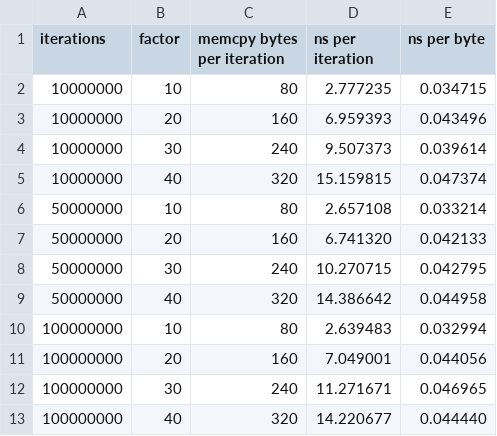
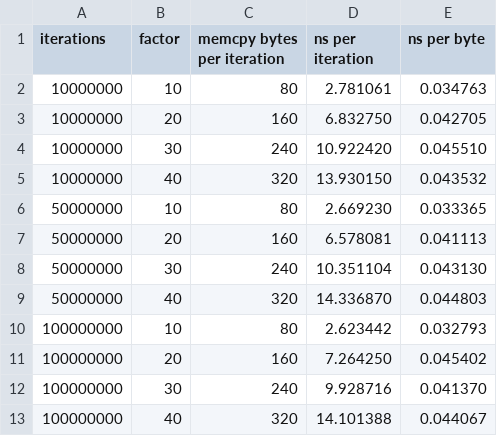
Before and after one commit to shlok/streamly-lmdb, a CSV file: bench/results/csv/memcpy-speed.csv, drawn as a sheet.

```diff
--- a/bench/results/csv/memcpy-speed.csv
+++ b/bench/results/csv/memcpy-speed.csv
@@ -1,13 +1,13 @@
 iterations,factor,memcpy bytes per iteration,ns per iteration,ns per byte
-10000000,10,80,2.777235,0.034715
-10000000,20,160,6.959393,0.043496
-10000000,30,240,9.507373,0.039614
-10000000,40,320,15.159815,0.047374
-50000000,10,80,2.657108,0.033214
-50000000,20,160,6.741320,0.042133
-50000000,30,240,10.270715,0.042795
-50000000,40,320,14.386642,0.044958
-100000000,10,80,2.639483,0.032994
-100000000,20,160,7.049001,0.044056
-100000000,30,240,11.271671,0.046965
-100000000,40,320,14.220677,0.044440
+10000000,10,80,2.781061,0.034763
+10000000,20,160,6.832750,0.042705
+10000000,30,240,10.922420,0.045510
+10000000,40,320,13.930150,0.043532
+50000000,10,80,2.669230,0.033365
+50000000,20,160,6.578081,0.041113
+50000000,30,240,10.351104,0.043130
+50000000,40,320,14.336870,0.044803
+100000000,10,80,2.623442,0.032793
+100000000,20,160,7.264250,0.045402
+100000000,30,240,9.928716,0.041370
+100000000,40,320,14.101388,0.044067
```
Also changed, not shown: bench/results/csv/read-cursor.csv, bench/results/csv/write.csv, 10 other files.
